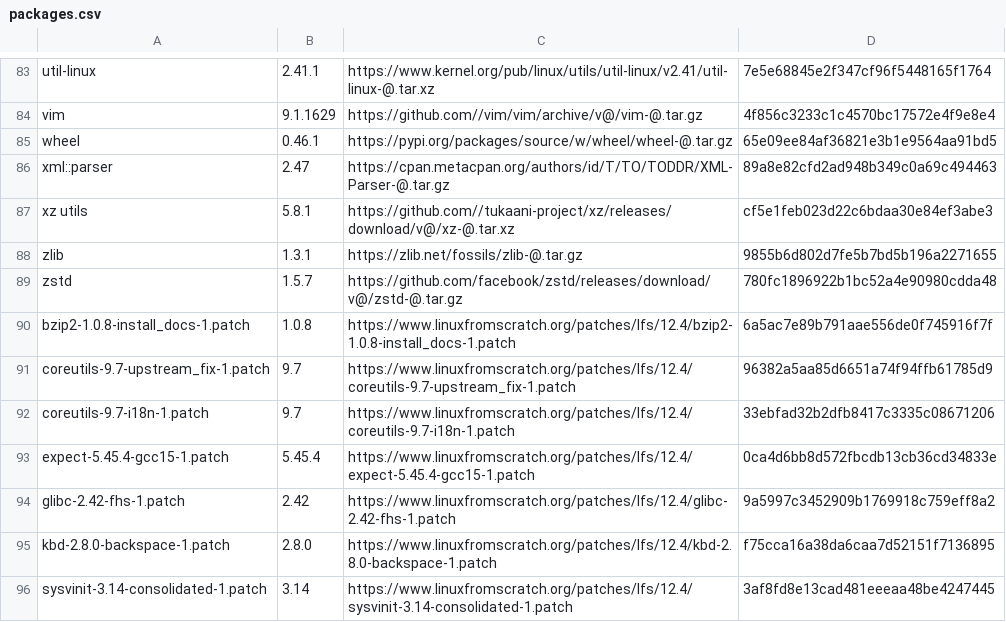
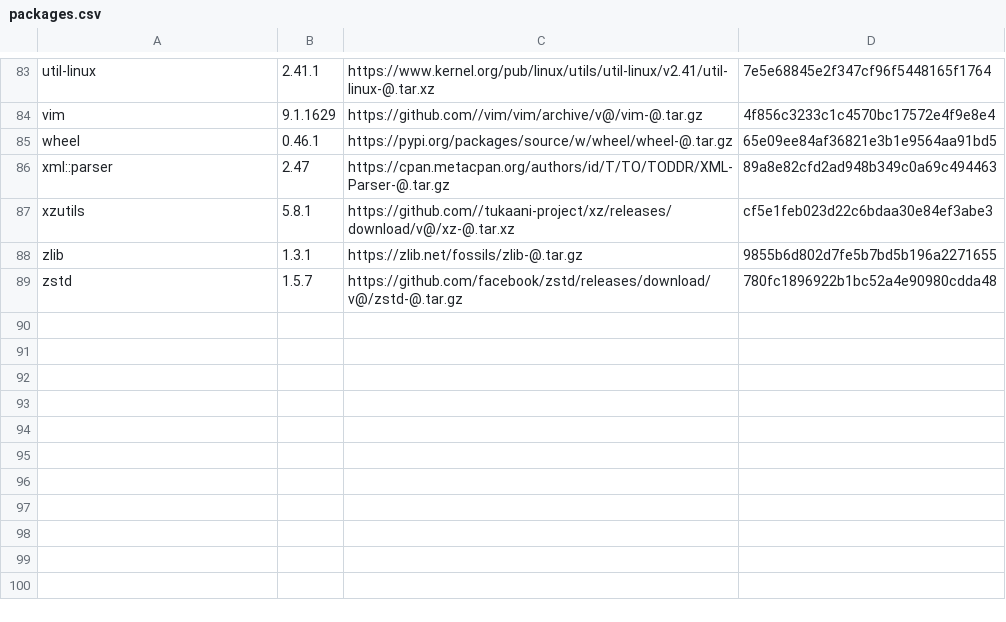
Before and after one commit to tien-ce/LFS, a CSV file: packages.csv, drawn as a sheet; only a part is shown, gaps mark what is left out.

Commit message:
change to database instead of csv file, using python to manage data base

```diff
--- a/packages.csv
+++ b/packages.csv
@@ -86,11 +86,4 @@ wheel,0.46.1,https://pypi.org/packages/source/w/wheel/wheel-@.tar.gz,65e09ee84af
 xml::parser,2.47,https://cpan.metacpan.org/authors/id/T/TO/TODDR/XML-Parser-@.tar.gz,89a8e82cfd2ad948b349c0a69c494463
-xz utils,5.8.1,https://github.com//tukaani-project/xz/releases/download/v@/xz-@.tar.xz,cf5e1feb023d22c6bdaa30e84ef3abe3
+xzutils,5.8.1,https://github.com//tukaani-project/xz/releases/download/v@/xz-@.tar.xz,cf5e1feb023d22c6bdaa30e84ef3abe3
 zlib,1.3.1,https://zlib.net/fossils/zlib-@.tar.gz,9855b6d802d7fe5b7bd5b196a2271655
 zstd,1.5.7,https://github.com/facebook/zstd/releases/download/v@/zstd-@.tar.gz,780fc1896922b1bc52a4e90980cdda48
-bzip2-1.0.8-install_docs-1.patch,1.0.8,https://www.linuxfromscratch.org/patches/lfs/12.4/bzip2-1.0.8-install_docs-1.patch,6a5ac7e89b791aae556de0f745916f7f
-coreutils-9.7-upstream_fix-1.patch,9.7,https://www.linuxfromscratch.org/patches/lfs/12.4/coreutils-9.7-upstream_fix-1.patch,96382a5aa85d6651a74f94ffb61785d9
-coreutils-9.7-i18n-1.patch,9.7,https://www.linuxfromscratch.org/patches/lfs/12.4/coreutils-9.7-i18n-1.patch,33ebfad32b2dfb8417c3335c08671206
-expect-5.45.4-gcc15-1.patch,5.45.4,https://www.linuxfromscratch.org/patches/lfs/12.4/expect-5.45.4-gcc15-1.patch,0ca4d6bb8d572fbcdb13cb36cd34833e
-glibc-2.42-fhs-1.patch,2.42,https://www.linuxfromscratch.org/patches/lfs/12.4/glibc-2.42-fhs-1.patch,9a5997c3452909b1769918c759eff8a2
-kbd-2.8.0-backspace-1.patch,2.8.0,https://www.linuxfromscratch.org/patches/lfs/12.4/kbd-2.8.0-backspace-1.patch,f75cca16a38da6caa7d52151f7136895
-sysvinit-3.14-consolidated-1.patch,3.14,https://www.linuxfromscratch.org/patches/lfs/12.4/sysvinit-3.14-consolidated-1.patch,3af8fd8e13cad481eeeaa48be4247445
```
Also changed, not shown: 4 other files.
